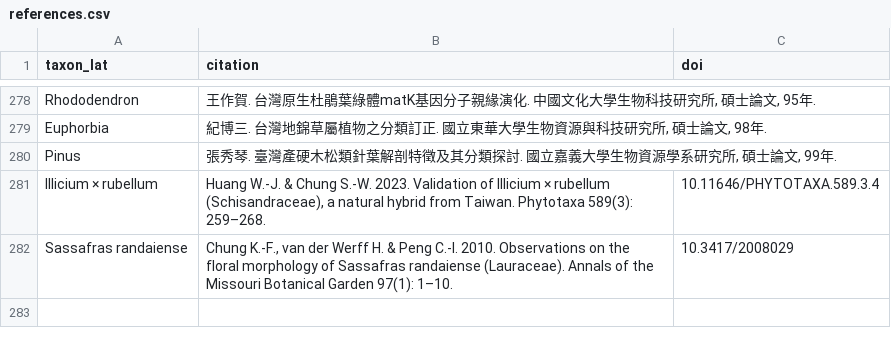
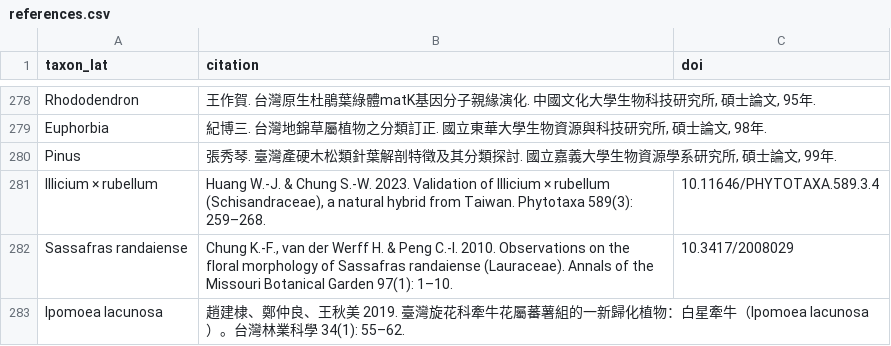
Before and after one commit to Bahamutzerox/taiwan-seed-plants, a CSV file: data/references.csv, drawn as a sheet; only a part is shown, gaps mark what is left out.

```diff
--- a/data/references.csv
+++ b/data/references.csv
@@ -282 +282,2 @@ Illicium × rubellum,"Huang W.-J. & Chung S.-W. 2023. Validation of Illicium ×
 Sassafras randaiense,"Chung K.-F., van der Werff H. & Peng C.-I. 2010. Observations on the floral morphology of Sassafras randaiense (Lauraceae). Annals of the Missouri Botanical Garden 97(1): 1–10.",10.3417/2008029
+Ipomoea lacunosa,"趙建棣、鄭仲良、王秋美 2019. 臺灣旋花科牽牛花屬蕃薯組的一新歸化植物：白星牽牛（Ipomoea lacunosa）。台灣林業科學 34(1): 55–62.",
```
